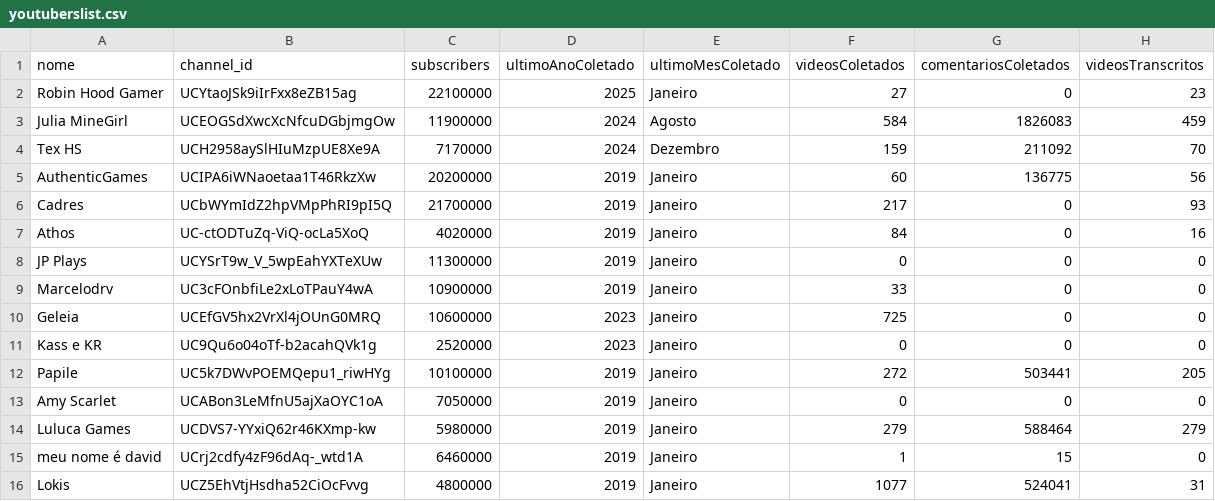
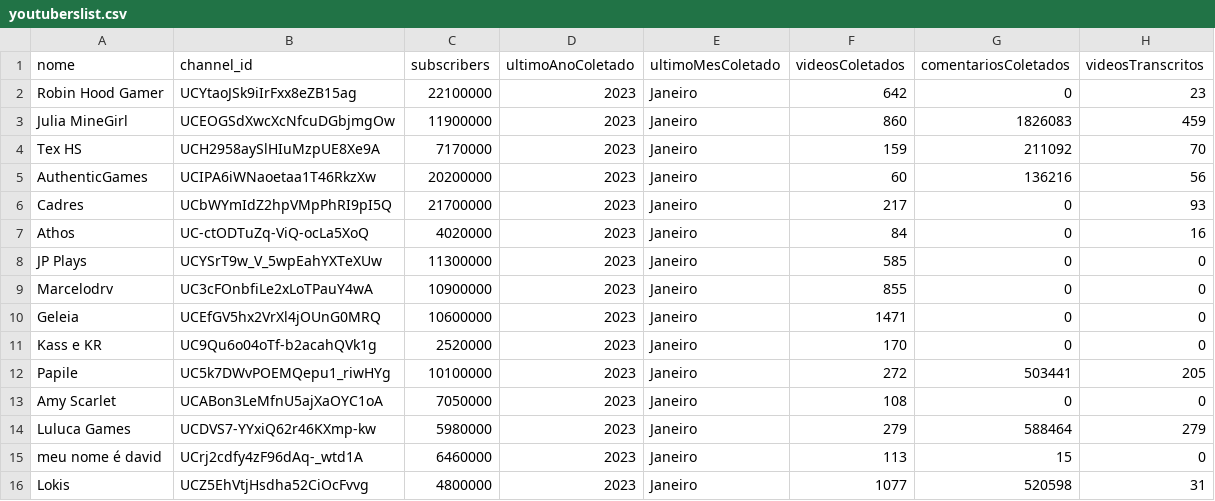
Before and after one commit to Stambassi/IC-Modelagem-de-influenciadores-infantis, a CSV file: Coletor/crawler/youtuberslist.csv, drawn as a sheet.

Commit message:
feat: Novo limite de coleta e novo filtro de vídeos salvos

```diff
--- a/Coletor/crawler/youtuberslist.csv
+++ b/Coletor/crawler/youtuberslist.csv
@@ -1,16 +1,16 @@
 nome,channel_id,subscribers,ultimoAnoColetado,ultimoMesColetado,videosColetados,comentariosColetados,videosTranscritos
-Robin Hood Gamer,UCYtaoJSk9iIrFxx8eZB15ag,22100000,2025,Janeiro,27,0,23
-Julia MineGirl,UCEOGSdXwcXcNfcuDGbjmgOw,11900000,2024,Agosto,584,1826083,459
-Tex HS,UCH2958aySlHIuMzpUE8Xe9A,7170000,2024,Dezembro,159,211092,70
-AuthenticGames,UCIPA6iWNaoetaa1T46RkzXw,20200000,2019,Janeiro,60,136775,56
-Cadres,UCbWYmIdZ2hpVMpPhRI9pI5Q,21700000,2019,Janeiro,217,0,93
-Athos,UC-ctODTuZq-ViQ-ocLa5XoQ,4020000,2019,Janeiro,84,0,16
-JP Plays,UCYSrT9w_V_5wpEahYXTeXUw,11300000,2019,Janeiro,0,0,0
-Marcelodrv,UC3cFOnbfiLe2xLoTPauY4wA,10900000,2019,Janeiro,33,0,0
-Geleia,UCEfGV5hx2VrXl4jOUnG0MRQ,10600000,2023,Janeiro,725,0,0
-Kass e KR,UC9Qu6o04oTf-b2acahQVk1g,2520000,2023,Janeiro,0,0,0
-Papile,UC5k7DWvPOEMQepu1_riwHYg,10100000,2019,Janeiro,272,503441,205
-Amy Scarlet,UCABon3LeMfnU5ajXaOYC1oA,7050000,2019,Janeiro,0,0,0
-Luluca Games,UCDVS7-YYxiQ62r46KXmp-kw,5980000,2019,Janeiro,279,588464,279
-meu nome é david,UCrj2cdfy4zF96dAq-_wtd1A,6460000,2019,Janeiro,1,15,0
-Lokis,UCZ5EhVtjHsdha52CiOcFvvg,4800000,2019,Janeiro,1077,524041,31
+Robin Hood Gamer,UCYtaoJSk9iIrFxx8eZB15ag,22100000,2023,Janeiro,642,0,23
+Julia MineGirl,UCEOGSdXwcXcNfcuDGbjmgOw,11900000,2023,Janeiro,860,1826083,459
+Tex HS,UCH2958aySlHIuMzpUE8Xe9A,7170000,2023,Janeiro,159,211092,70
+AuthenticGames,UCIPA6iWNaoetaa1T46RkzXw,20200000,2023,Janeiro,60,136216,56
+Cadres,UCbWYmIdZ2hpVMpPhRI9pI5Q,21700000,2023,Janeiro,217,0,93
+Athos,UC-ctODTuZq-ViQ-ocLa5XoQ,4020000,2023,Janeiro,84,0,16
+JP Plays,UCYSrT9w_V_5wpEahYXTeXUw,11300000,2023,Janeiro,585,0,0
+Marcelodrv,UC3cFOnbfiLe2xLoTPauY4wA,10900000,2023,Janeiro,855,0,0
+Geleia,UCEfGV5hx2VrXl4jOUnG0MRQ,10600000,2023,Janeiro,1471,0,0
+Kass e KR,UC9Qu6o04oTf-b2acahQVk1g,2520000,2023,Janeiro,170,0,0
+Papile,UC5k7DWvPOEMQepu1_riwHYg,10100000,2023,Janeiro,272,503441,205
+Amy Scarlet,UCABon3LeMfnU5ajXaOYC1oA,7050000,2023,Janeiro,108,0,0
+Luluca Games,UCDVS7-YYxiQ62r46KXmp-kw,5980000,2023,Janeiro,279,588464,279
+meu nome é david,UCrj2cdfy4zF96dAq-_wtd1A,6460000,2023,Janeiro,113,15,0
+Lokis,UCZ5EhVtjHsdha52CiOcFvvg,4800000,2023,Janeiro,1077,520598,31
```
Also changed, not shown: Coletor/crawler/NLP/comparacao/tabelas/estatisticas_iniciais_comparacao.csv, 8 other files.
